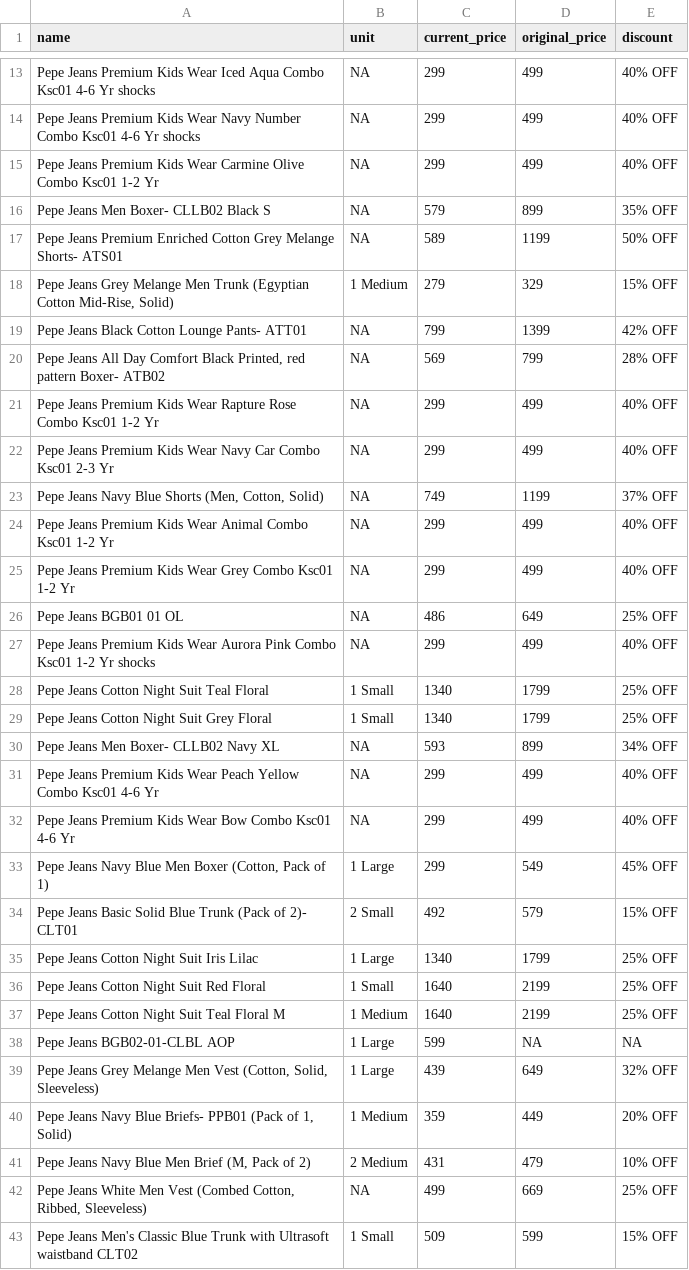
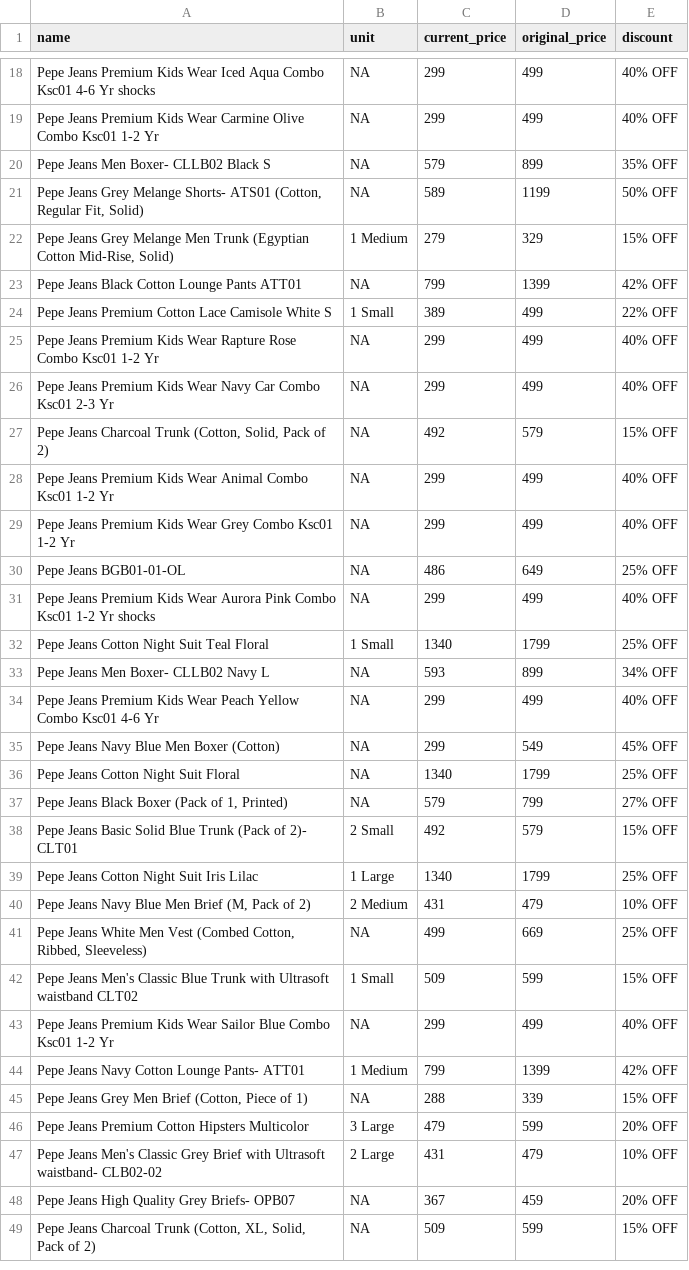
Before and after one commit to Amal-GBL/PricePulse, a CSV file: instamart_data.csv, drawn as a sheet; only a part is shown, gaps mark what is left out; the shorter side is filled out with more unchanged rows; removed rows and columns are numbered as before the commit, all else as after; the diff covers the shown part only; the diff names each change by its address in the sheet, - before the commit and + after, or states it on an @@ line.

```diff
--- a/instamart_data.csv
+++ b/instamart_data.csv
-row 14: Pepe Jeans Premium Kids Wear Navy Number Combo Ksc01 4-6 Yr shocks | NA | 299 | 499 | 40% OFF
-A21 (name): Pepe Jeans Premium Enriched Cotton Grey Melange Shorts- ATS01
+A21 (name): Pepe Jeans Grey Melange Shorts- ATS01 (Cotton, Regular Fit, Solid)
-A23 (name): Pepe Jeans Black Cotton Lounge Pants- ATT01
+A23 (name): Pepe Jeans Black Cotton Lounge Pants ATT01
-row 20: Pepe Jeans All Day Comfort Black Printed, red pattern Boxer- ATB02 | NA | 569 | 799 | 28% OFF
+row 24: Pepe Jeans Premium Cotton Lace Camisole White S | 1 Small | 389 | 499 | 22% OFF
-row 23: Pepe Jeans Navy Blue Shorts (Men, Cotton, Solid) | NA | 749 | 1199 | 37% OFF
+row 27: Pepe Jeans Charcoal Trunk (Cotton, Solid, Pack of 2) | NA | 492 | 579 | 15% OFF
-A30 (name): Pepe Jeans BGB01 01 OL
+A30 (name): Pepe Jeans BGB01-01-OL
-row 29: Pepe Jeans Cotton Night Suit Grey Floral | 1 Small | 1340 | 1799 | 25% OFF
-A33 (name): Pepe Jeans Men Boxer- CLLB02 Navy XL
+A33 (name): Pepe Jeans Men Boxer- CLLB02 Navy L
-row 32: Pepe Jeans Premium Kids Wear Bow Combo Ksc01 4-6 Yr | NA | 299 | 499 | 40% OFF
-A35 (name): Pepe Jeans Navy Blue Men Boxer (Cotton, Pack of 1)
+A35 (name): Pepe Jeans Navy Blue Men Boxer (Cotton)
-B35 (unit): 1 Large
+B35 (unit): NA
+row 36: Pepe Jeans Cotton Night Suit Floral | NA | 1340 | 1799 | 25% OFF
+row 37: Pepe Jeans Black Boxer (Pack of 1, Printed) | NA | 579 | 799 | 27% OFF
-row 36: Pepe Jeans Cotton Night Suit Red Floral | 1 Small | 1640 | 2199 | 25% OFF
-row 37: Pepe Jeans Cotton Night Suit Teal Floral M | 1 Medium | 1640 | 2199 | 25% OFF
-row 38: Pepe Jeans BGB02-01-CLBL AOP | 1 Large | 599 | NA | NA
-row 39: Pepe Jeans Grey Melange Men Vest (Cotton, Solid, Sleeveless) | 1 Large | 439 | 649 | 32% OFF
-row 40: Pepe Jeans Navy Blue Briefs- PPB01 (Pack of 1, Solid) | 1 Medium | 359 | 449 | 20% OFF
```
Also changed, not shown: 9 added rows, 4 removed rows and 9 edited cells elsewhere in this file, 1 other file.
